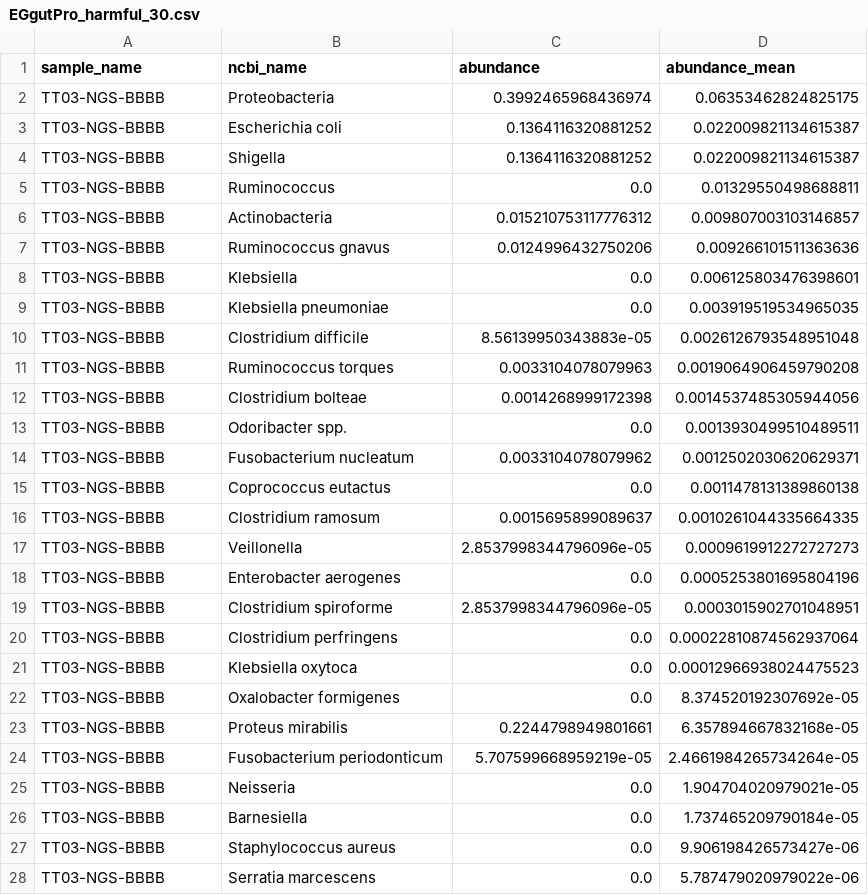
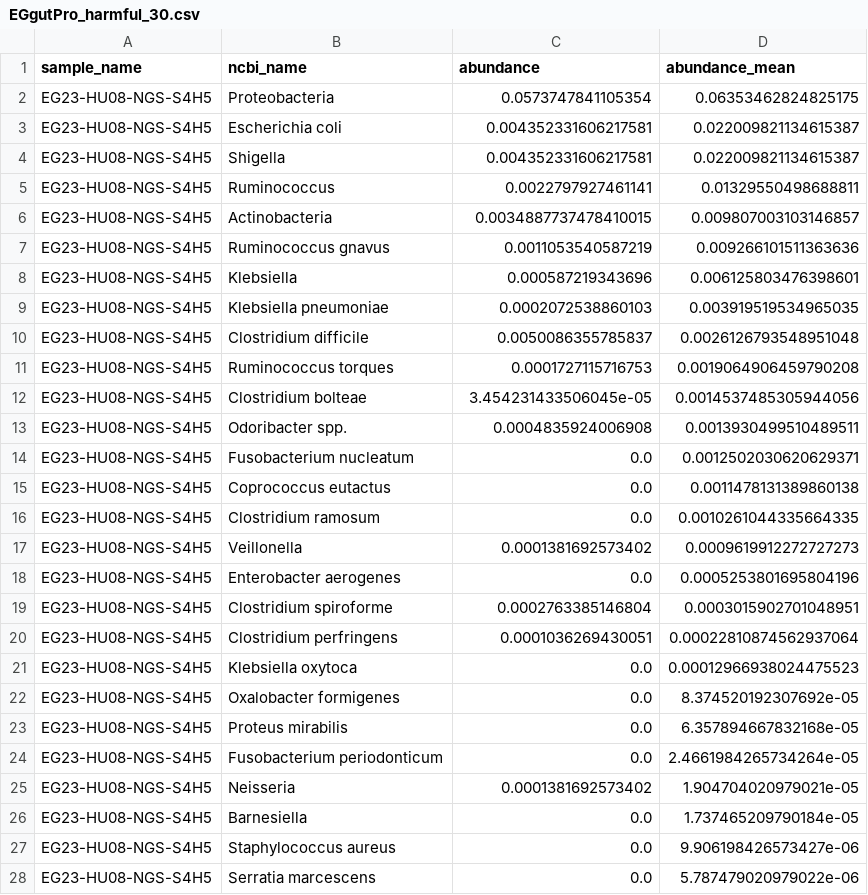
Before and after one commit to Gyungbu/EgGutPro, a CSV file: output/EGgutPro_harmful_30.csv, drawn as a sheet; only a part is shown; the diff covers the shown part only.

```diff
--- a/output/EGgutPro_harmful_30.csv
+++ b/output/EGgutPro_harmful_30.csv
@@ -1,28 +1,28 @@
 sample_name,ncbi_name,abundance,abundance_mean
-TT03-NGS-BBBB,Proteobacteria,0.3992465968436974,0.06353462824825175
-TT03-NGS-BBBB,Escherichia coli,0.1364116320881252,0.022009821134615387
-TT03-NGS-BBBB,Shigella,0.1364116320881252,0.022009821134615387
-TT03-NGS-BBBB,Ruminococcus,0.0,0.01329550498688811
-TT03-NGS-BBBB,Actinobacteria,0.015210753117776312,0.009807003103146857
-TT03-NGS-BBBB,Ruminococcus gnavus,0.0124996432750206,0.009266101511363636
-TT03-NGS-BBBB,Klebsiella,0.0,0.006125803476398601
-TT03-NGS-BBBB,Klebsiella pneumoniae,0.0,0.003919519534965035
-TT03-NGS-BBBB,Clostridium difficile,8.56139950343883e-05,0.0026126793548951048
-TT03-NGS-BBBB,Ruminococcus torques,0.0033104078079963,0.0019064906459790208
-TT03-NGS-BBBB,Clostridium bolteae,0.0014268999172398,0.0014537485305944056
-TT03-NGS-BBBB,Odoribacter spp.,0.0,0.0013930499510489511
-TT03-NGS-BBBB,Fusobacterium nucleatum,0.0033104078079962,0.0012502030620629371
-TT03-NGS-BBBB,Coprococcus eutactus,0.0,0.0011478131389860138
-TT03-NGS-BBBB,Clostridium ramosum,0.0015695899089637,0.0010261044335664335
-TT03-NGS-BBBB,Veillonella,2.8537998344796096e-05,0.0009619912272727273
-TT03-NGS-BBBB,Enterobacter aerogenes,0.0,0.0005253801695804196
-TT03-NGS-BBBB,Clostridium spiroforme,2.8537998344796096e-05,0.0003015902701048951
-TT03-NGS-BBBB,Clostridium perfringens,0.0,0.00022810874562937064
-TT03-NGS-BBBB,Klebsiella oxytoca,0.0,0.00012966938024475523
-TT03-NGS-BBBB,Oxalobacter formigenes,0.0,8.374520192307692e-05
-TT03-NGS-BBBB,Proteus mirabilis,0.2244798949801661,6.357894667832168e-05
-TT03-NGS-BBBB,Fusobacterium periodonticum,5.707599668959219e-05,2.4661984265734264e-05
-TT03-NGS-BBBB,Neisseria,0.0,1.904704020979021e-05
-TT03-NGS-BBBB,Barnesiella,0.0,1.737465209790184e-05
-TT03-NGS-BBBB,Staphylococcus aureus,0.0,9.906198426573427e-06
-TT03-NGS-BBBB,Serratia marcescens,0.0,5.787479020979022e-06
+EG23-HU08-NGS-S4H5,Proteobacteria,0.0573747841105354,0.06353462824825175
+EG23-HU08-NGS-S4H5,Escherichia coli,0.004352331606217581,0.022009821134615387
+EG23-HU08-NGS-S4H5,Shigella,0.004352331606217581,0.022009821134615387
+EG23-HU08-NGS-S4H5,Ruminococcus,0.0022797927461141,0.01329550498688811
+EG23-HU08-NGS-S4H5,Actinobacteria,0.0034887737478410015,0.009807003103146857
+EG23-HU08-NGS-S4H5,Ruminococcus gnavus,0.0011053540587219,0.009266101511363636
+EG23-HU08-NGS-S4H5,Klebsiella,0.000587219343696,0.006125803476398601
+EG23-HU08-NGS-S4H5,Klebsiella pneumoniae,0.0002072538860103,0.003919519534965035
+EG23-HU08-NGS-S4H5,Clostridium difficile,0.0050086355785837,0.0026126793548951048
+EG23-HU08-NGS-S4H5,Ruminococcus torques,0.0001727115716753,0.0019064906459790208
+EG23-HU08-NGS-S4H5,Clostridium bolteae,3.454231433506045e-05,0.0014537485305944056
+EG23-HU08-NGS-S4H5,Odoribacter spp.,0.0004835924006908,0.0013930499510489511
+EG23-HU08-NGS-S4H5,Fusobacterium nucleatum,0.0,0.0012502030620629371
+EG23-HU08-NGS-S4H5,Coprococcus eutactus,0.0,0.0011478131389860138
+EG23-HU08-NGS-S4H5,Clostridium ramosum,0.0,0.0010261044335664335
+EG23-HU08-NGS-S4H5,Veillonella,0.0001381692573402,0.0009619912272727273
+EG23-HU08-NGS-S4H5,Enterobacter aerogenes,0.0,0.0005253801695804196
+EG23-HU08-NGS-S4H5,Clostridium spiroforme,0.0002763385146804,0.0003015902701048951
+EG23-HU08-NGS-S4H5,Clostridium perfringens,0.0001036269430051,0.00022810874562937064
+EG23-HU08-NGS-S4H5,Klebsiella oxytoca,0.0,0.00012966938024475523
+EG23-HU08-NGS-S4H5,Oxalobacter formigenes,0.0,8.374520192307692e-05
+EG23-HU08-NGS-S4H5,Proteus mirabilis,0.0,6.357894667832168e-05
+EG23-HU08-NGS-S4H5,Fusobacterium periodonticum,0.0,2.4661984265734264e-05
+EG23-HU08-NGS-S4H5,Neisseria,0.0001381692573402,1.904704020979021e-05
+EG23-HU08-NGS-S4H5,Barnesiella,0.0,1.737465209790184e-05
+EG23-HU08-NGS-S4H5,Staphylococcus aureus,0.0,9.906198426573427e-06
+EG23-HU08-NGS-S4H5,Serratia marcescens,0.0,5.787479020979022e-06
```
Also changed, not shown: 3 edited cells elsewhere in this file, output/EGgutPro_beneficial_10.csv, output/EGgutPro_eval.csv, 5 other files.
